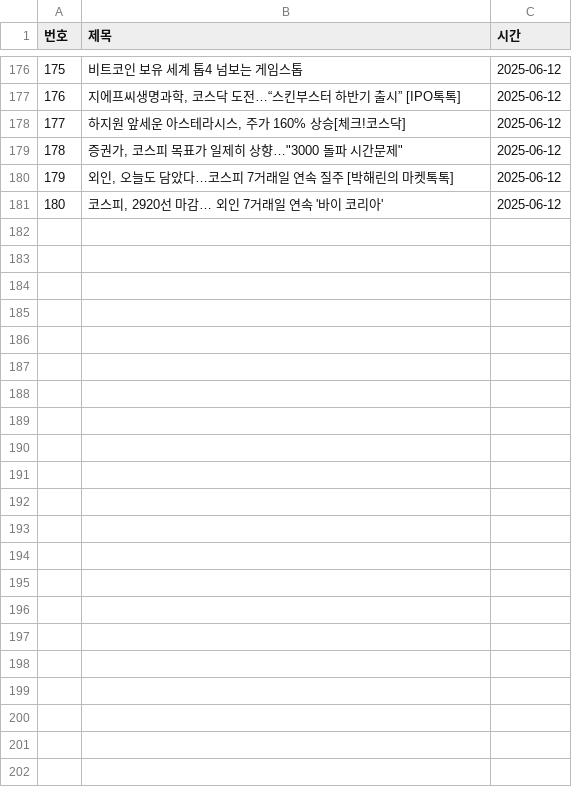
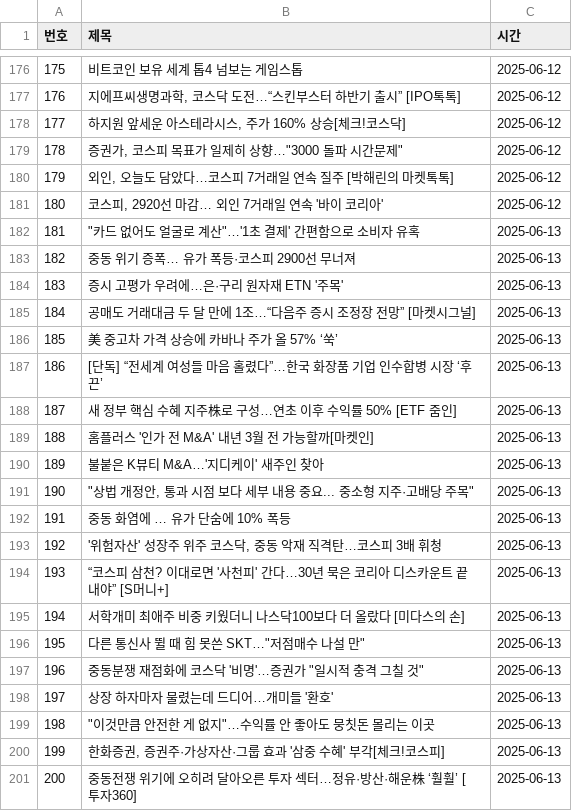
Before and after one commit to YMDarkness/Web_Crawling, a CSV file: naver_pay/naver_pay_graph_score.csv, drawn as a sheet; only a part is shown, gaps mark what is left out; the diff names each change by its address in the sheet, - before the commit and + after, or states it on an @@ line.

Commit message:
증권 뉴스 데이터

```diff
--- a/naver_pay/naver_pay_graph_score.csv
+++ b/naver_pay/naver_pay_graph_score.csv
+row 182: 181 | "카드 없어도 얼굴로 계산"…'1초 결제' 간편함으로 소비자 유혹 | 2025-06-13
+row 183: 182 | 중동 위기 증폭… 유가 폭등·코스피 2900선 무너져 | 2025-06-13
+row 184: 183 | 증시 고평가 우려에…은·구리 원자재 ETN '주목' | 2025-06-13
+row 185: 184 | 공매도 거래대금 두 달 만에 1조…“다음주 증시 조정장 전망” [마켓시그널] | 2025-06-13
+row 186: 185 | 美 중고차 가격 상승에 카바나 주가 올 57% ‘쑥’ | 2025-06-13
+row 187: 186 | [단독] “전세계 여성들 마음 홀렸다”…한국 화장품 기업 인수합병 시장 ‘후끈’ | 2025-06-13
+row 188: 187 | 새 정부 핵심 수혜 지주株로 구성…연초 이후 수익률 50% [ETF 줌인] | 2025-06-13
+row 189: 188 | 홈플러스 '인가 전 M&A' 내년 3월 전 가능할까[마켓인] | 2025-06-13
+row 190: 189 | 불붙은 K뷰티 M&A…'지디케이' 새주인 찾아 | 2025-06-13
+row 191: 190 | "상법 개정안, 통과 시점 보다 세부 내용 중요... 중소형 지주·고배당 주목" | 2025-06-13
+row 192: 191 | 중동 화염에 … 유가 단숨에 10% 폭등 | 2025-06-13
+row 193: 192 | '위험자산' 성장주 위주 코스닥, 중동 악재 직격탄…코스피 3배 휘청 | 2025-06-13
+row 194: 193 | “코스피 삼천? 이대로면 '사천피' 간다…30년 묵은 코리아 디스카운트 끝내야” [S머니+] | 2025-06-13
+row 195: 194 | 서학개미 최애주 비중 키웠더니 나스닥100보다 더 올랐다 [미다스의 손] | 2025-06-13
+row 196: 195 | 다른 통신사 뛸 때 힘 못쓴 SKT…"저점매수 나설 만" | 2025-06-13
+row 197: 196 | 중동분쟁 재점화에 코스닥 '비명'…증권가 "일시적 충격 그칠 것" | 2025-06-13
+row 198: 197 | 상장 하자마자 물렸는데 드디어…개미들 '환호' | 2025-06-13
+row 199: 198 | "이것만큼 안전한 게 없지"…수익률 안 좋아도 뭉칫돈 몰리는 이곳 | 2025-06-13
+row 200: 199 | 한화증권, 증권주·가상자산·그룹 효과 '삼중 수혜' 부각[체크!코스피] | 2025-06-13
+row 201: 200 | 중동전쟁 위기에 오히려 달아오른 투자 섹터…정유·방산·해운株 ‘훨훨’ [투자360] | 2025-06-13
```
